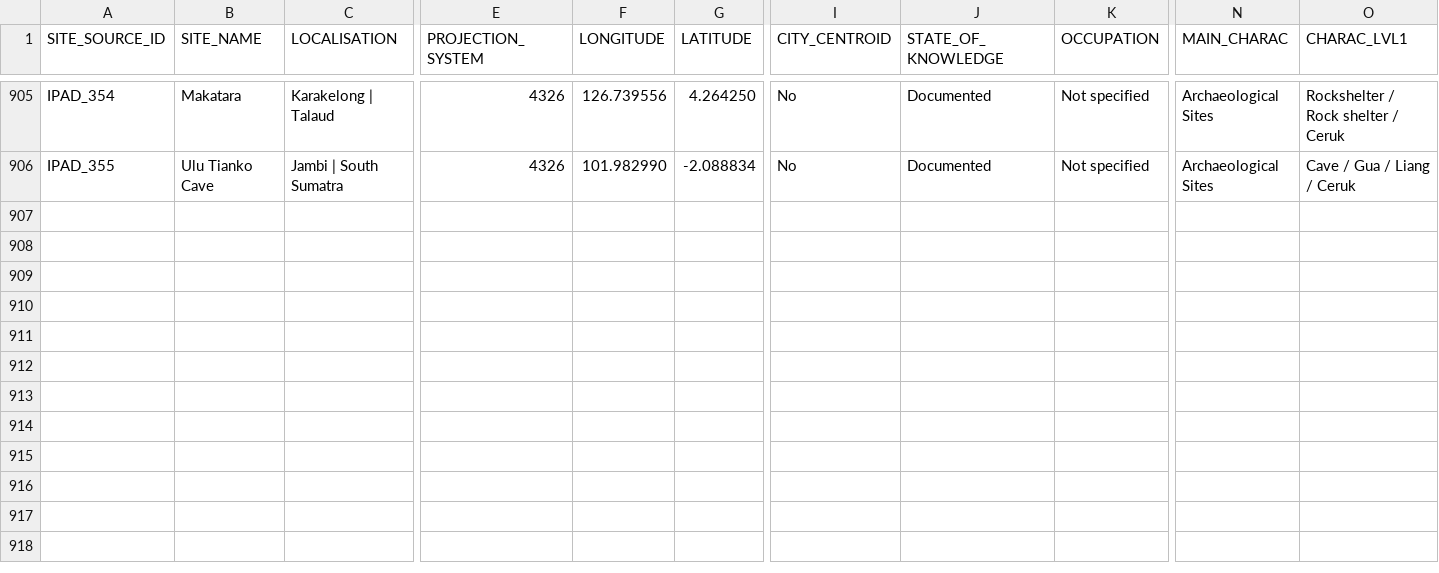
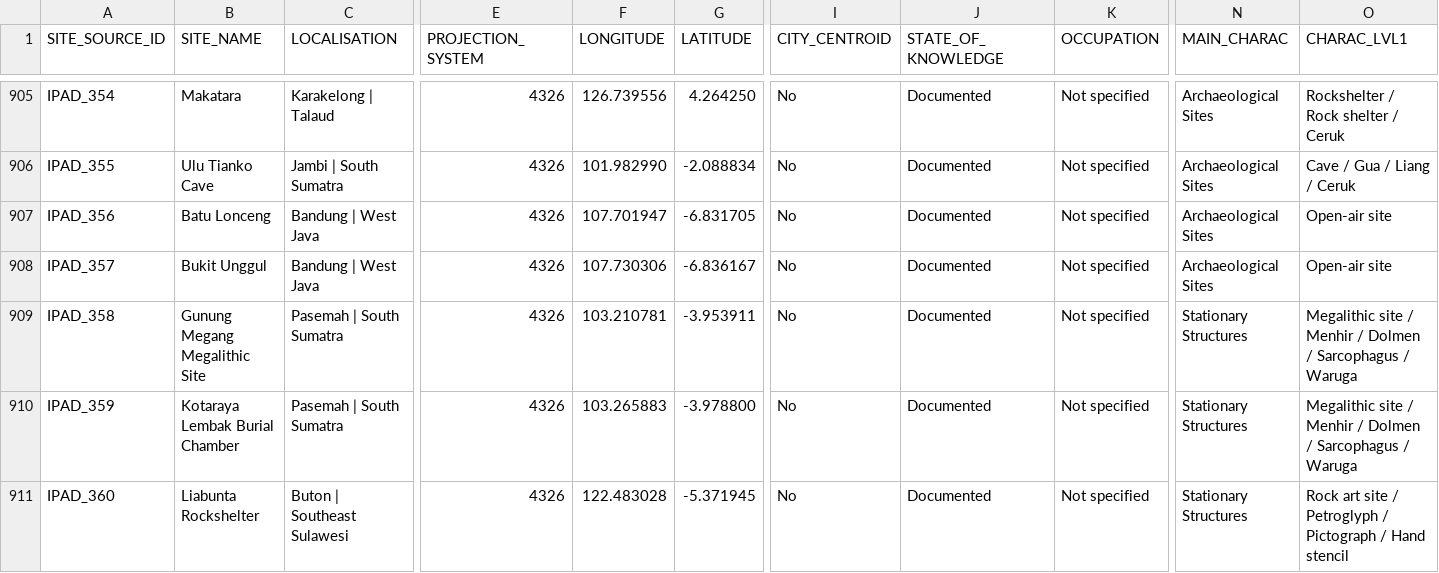
Before and after one commit to CataIvancov/IPAD_ArkeOpen, a CSV file: arke-platform/data/ipad-sites-combined.csv, drawn as a sheet; only a part is shown, gaps mark what is left out; rows hold the shown columns only; the diff names each change by its address in the sheet, - before the commit and + after, or states it on an @@ line.

Commit message:
arke-platform/data/ipad-sites-combined.csv

```diff
--- a/arke-platform/data/ipad-sites-combined.csv
+++ b/arke-platform/data/ipad-sites-combined.csv
+row 907: IPAD_356 | Batu Lonceng | Bandung | West Java | 4326 | 107.701947 | -6.831705 | No | Documented | Not specified | Archaeological Sites | Open-air site
+row 908: IPAD_357 | Bukit Unggul | Bandung | West Java | 4326 | 107.730306 | -6.836167 | No | Documented | Not specified | Archaeological Sites | Open-air site
+row 909: IPAD_358 | Gunung Megang Megalithic Site | Pasemah | South Sumatra | 4326 | 103.210781 | -3.953911 | No | Documented | Not specified | Stationary Structures | Megalithic site / Menhir / Dolmen / Sarcophagus / Waruga
+row 910: IPAD_359 | Kotaraya Lembak Burial Chamber | Pasemah | South Sumatra | 4326 | 103.265883 | -3.978800 | No | Documented | Not specified | Stationary Structures | Megalithic site / Menhir / Dolmen / Sarcophagus / Waruga
+row 911: IPAD_360 | Liabunta Rockshelter | Buton | Southeast Sulawesi | 4326 | 122.483028 | -5.371945 | No | Documented | Not specified | Stationary Structures | Rock art site / Petroglyph / Pictograph / Hand stencil
```
